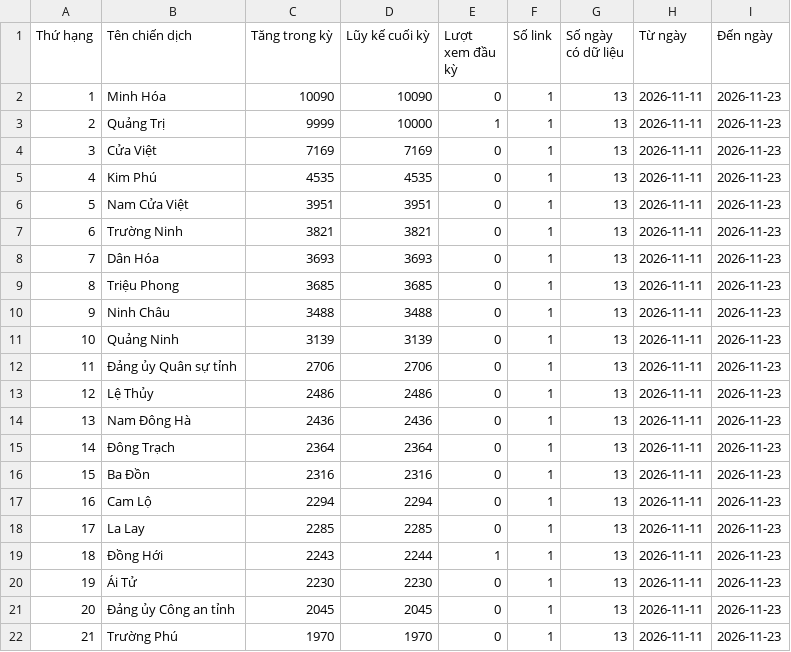
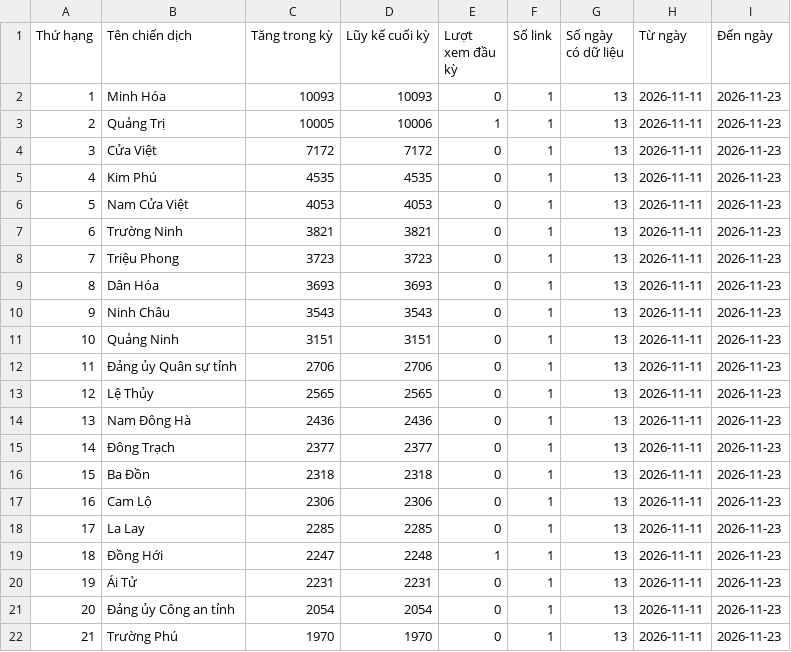
Before and after one commit to phuonglinh-ai/truyenthongquangtri, a CSV file: data.csv, drawn as a sheet; only a part is shown; the diff covers the shown part only.

Commit message:
Update data 2026-11-23 17:15

```diff
--- a/data.csv
+++ b/data.csv
@@ -1,22 +1,22 @@
 Thứ hạng,Tên chiến dịch,Tăng trong kỳ,Lũy kế cuối kỳ,Lượt xem đầu kỳ,Số link,Số ngày có dữ liệu,Từ ngày,Đến ngày
-1,Minh Hóa,10090,10090,0,1,13,2026-11-11,2026-11-23
-2,Quảng Trị,9999,10000,1,1,13,2026-11-11,2026-11-23
-3,Cửa Việt,7169,7169,0,1,13,2026-11-11,2026-11-23
+1,Minh Hóa,10093,10093,0,1,13,2026-11-11,2026-11-23
+2,Quảng Trị,10005,10006,1,1,13,2026-11-11,2026-11-23
+3,Cửa Việt,7172,7172,0,1,13,2026-11-11,2026-11-23
 4,Kim Phú,4535,4535,0,1,13,2026-11-11,2026-11-23
-5,Nam Cửa Việt,3951,3951,0,1,13,2026-11-11,2026-11-23
+5,Nam Cửa Việt,4053,4053,0,1,13,2026-11-11,2026-11-23
 6,Trường Ninh,3821,3821,0,1,13,2026-11-11,2026-11-23
-7,Dân Hóa,3693,3693,0,1,13,2026-11-11,2026-11-23
-8,Triệu Phong,3685,3685,0,1,13,2026-11-11,2026-11-23
-9,Ninh Châu,3488,3488,0,1,13,2026-11-11,2026-11-23
-10,Quảng Ninh,3139,3139,0,1,13,2026-11-11,2026-11-23
+7,Triệu Phong,3723,3723,0,1,13,2026-11-11,2026-11-23
+8,Dân Hóa,3693,3693,0,1,13,2026-11-11,2026-11-23
+9,Ninh Châu,3543,3543,0,1,13,2026-11-11,2026-11-23
+10,Quảng Ninh,3151,3151,0,1,13,2026-11-11,2026-11-23
 11,Đảng ủy Quân sự tỉnh,2706,2706,0,1,13,2026-11-11,2026-11-23
-12,Lệ Thủy,2486,2486,0,1,13,2026-11-11,2026-11-23
+12,Lệ Thủy,2565,2565,0,1,13,2026-11-11,2026-11-23
 13,Nam Đông Hà,2436,2436,0,1,13,2026-11-11,2026-11-23
-14,Đông Trạch,2364,2364,0,1,13,2026-11-11,2026-11-23
-15,Ba Đồn,2316,2316,0,1,13,2026-11-11,2026-11-23
-16,Cam Lộ,2294,2294,0,1,13,2026-11-11,2026-11-23
+14,Đông Trạch,2377,2377,0,1,13,2026-11-11,2026-11-23
+15,Ba Đồn,2318,2318,0,1,13,2026-11-11,2026-11-23
+16,Cam Lộ,2306,2306,0,1,13,2026-11-11,2026-11-23
 17,La Lay,2285,2285,0,1,13,2026-11-11,2026-11-23
-18,Đồng Hới,2243,2244,1,1,13,2026-11-11,2026-11-23
-19,Ái Tử,2230,2230,0,1,13,2026-11-11,2026-11-23
-20,Đảng ủy Công an tỉnh,2045,2045,0,1,13,2026-11-11,2026-11-23
+18,Đồng Hới,2247,2248,1,1,13,2026-11-11,2026-11-23
+19,Ái Tử,2231,2231,0,1,13,2026-11-11,2026-11-23
+20,Đảng ủy Công an tỉnh,2054,2054,0,1,13,2026-11-11,2026-11-23
 21,Trường Phú,1970,1970,0,1,13,2026-11-11,2026-11-23
```
Also changed, not shown: 88 edited cells elsewhere in this file.
